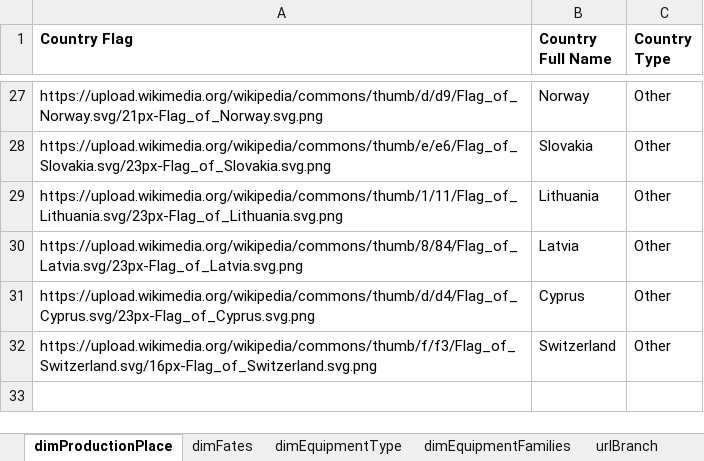
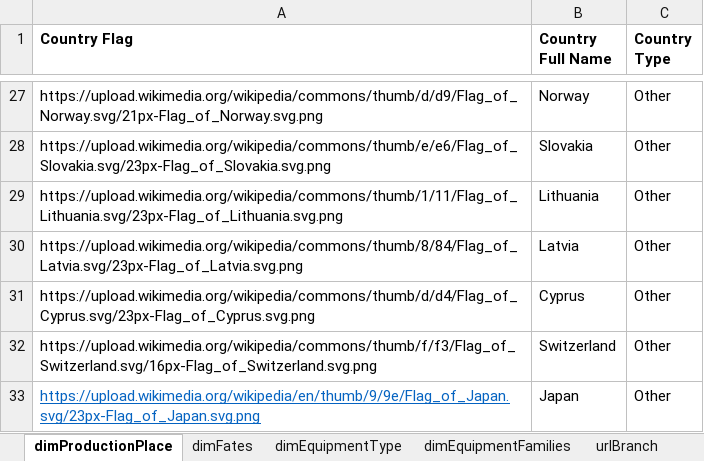
Before and after one commit to MBrcz/Oryx-Dashboard, an Excel workbook: Data Source/dimEquipment.xlsx, sheet dimProductionPlace, drawn as a sheet; only a part is shown, gaps mark what is left out; values as stored, in another font and other column widths than the file's, no borders; the diff names each change by its address in the sheet, - before the commit and + after, or states it on an @@ line.

```diff
--- a/Data Source/dimEquipment.xlsx (sheet dimProductionPlace)
+++ b/Data Source/dimEquipment.xlsx (sheet dimProductionPlace)
+row 33: https://upload.wikimedia.org/wikipedia/en/thumb/9/9e/Flag_of_Japan.svg/23px-Flag_of_Japan.svg.png | Japan | Other
```
Also changed, not shown: Data Source/dimDates.xlsx, 12 other files.
